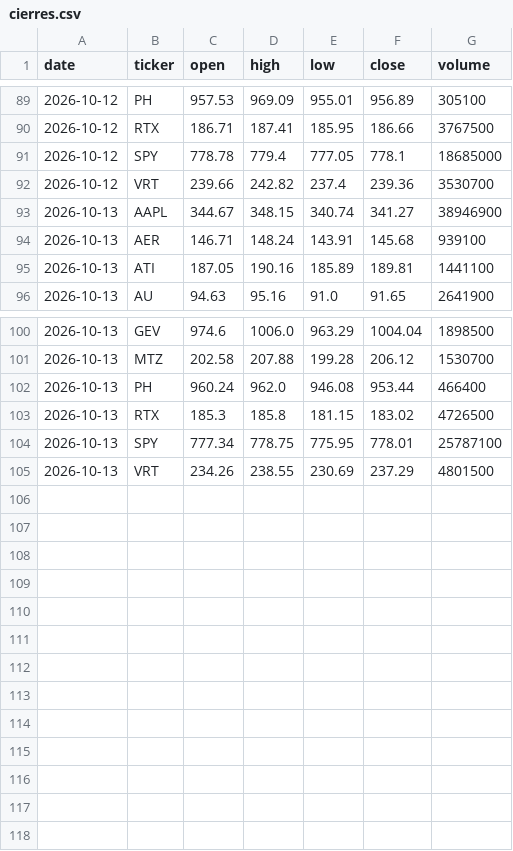
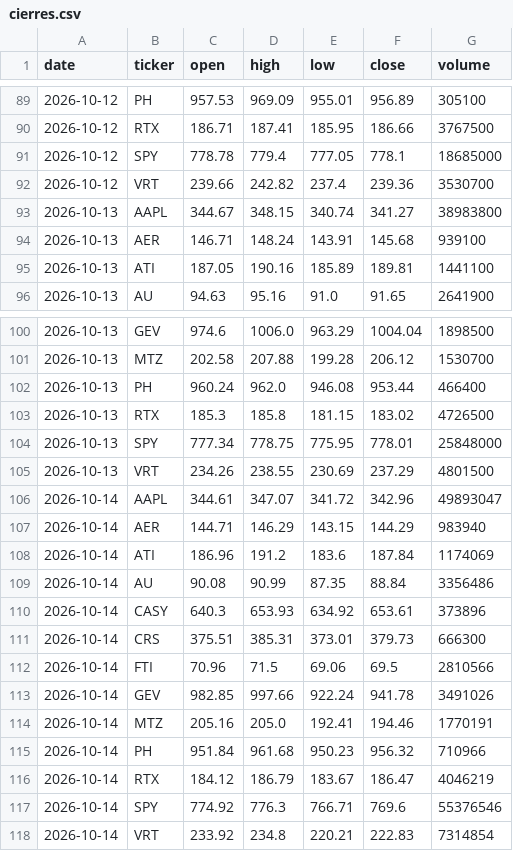
Before and after one commit to Rigrits/danelfin-ia, a CSV file: data/cierres.csv, drawn as a sheet; only a part is shown, gaps mark what is left out.

```diff
--- a/data/cierres.csv
+++ b/data/cierres.csv
@@ -92,3 +92,3 @@ date,ticker,open,high,low,close,volume
 2026-10-12,VRT,239.66,242.82,237.4,239.36,3530700
-2026-10-13,AAPL,344.67,348.15,340.74,341.27,38946900
+2026-10-13,AAPL,344.67,348.15,340.74,341.27,38983800
 2026-10-13,AER,146.71,148.24,143.91,145.68,939100
@@ -103,3 +103,16 @@ date,ticker,open,high,low,close,volume
 2026-10-13,RTX,185.3,185.8,181.15,183.02,4726500
-2026-10-13,SPY,777.34,778.75,775.95,778.01,25787100
+2026-10-13,SPY,777.34,778.75,775.95,778.01,25848000
 2026-10-13,VRT,234.26,238.55,230.69,237.29,4801500
+2026-10-14,AAPL,344.61,347.07,341.72,342.96,49893047
+2026-10-14,AER,144.71,146.29,143.15,144.29,983940
+2026-10-14,ATI,186.96,191.2,183.6,187.84,1174069
+2026-10-14,AU,90.08,90.99,87.35,88.84,3356486
+2026-10-14,CASY,640.3,653.93,634.92,653.61,373896
+2026-10-14,CRS,375.51,385.31,373.01,379.73,666300
+2026-10-14,FTI,70.96,71.5,69.06,69.5,2810566
+2026-10-14,GEV,982.85,997.66,922.24,941.78,3491026
+2026-10-14,MTZ,205.16,205.0,192.41,194.46,1770191
+2026-10-14,PH,951.84,961.68,950.23,956.32,710966
+2026-10-14,RTX,184.12,186.79,183.67,186.47,4046219
+2026-10-14,SPY,774.92,776.3,766.71,769.6,55376546
+2026-10-14,VRT,233.92,234.8,220.21,222.83,7314854
```
